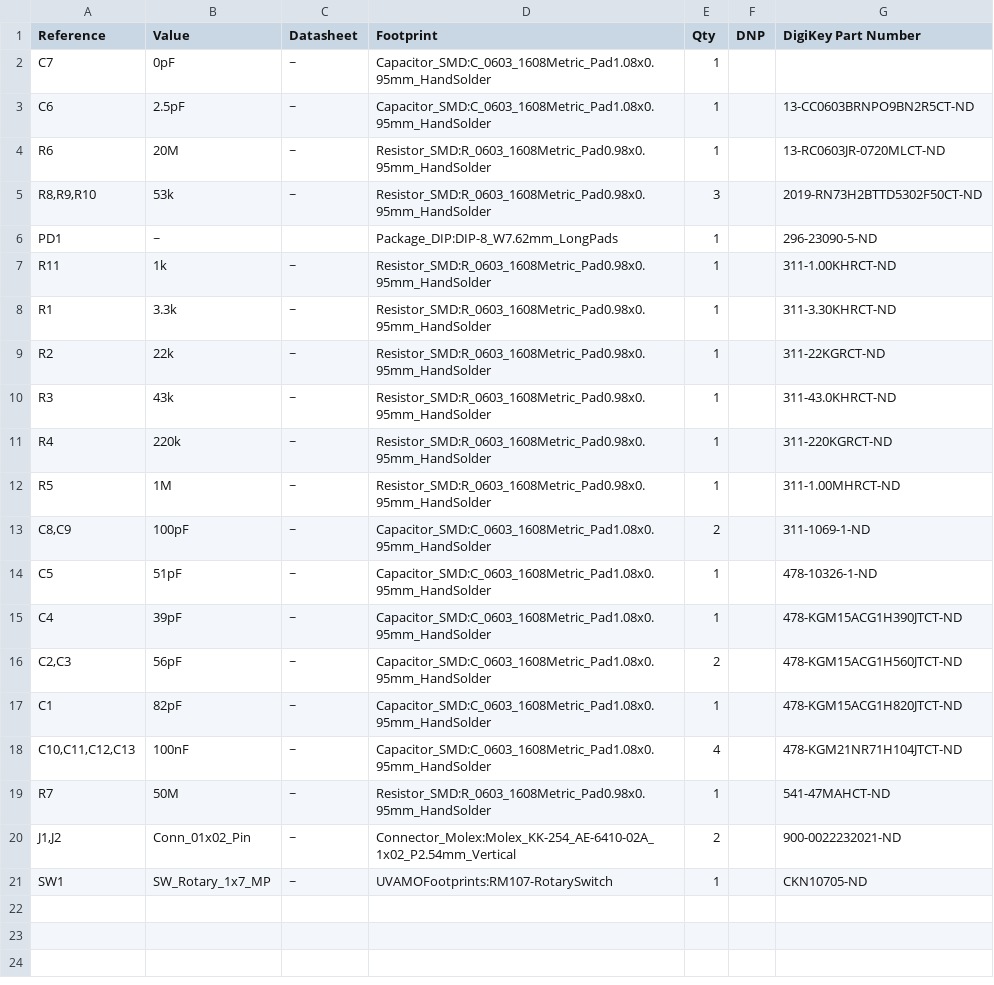
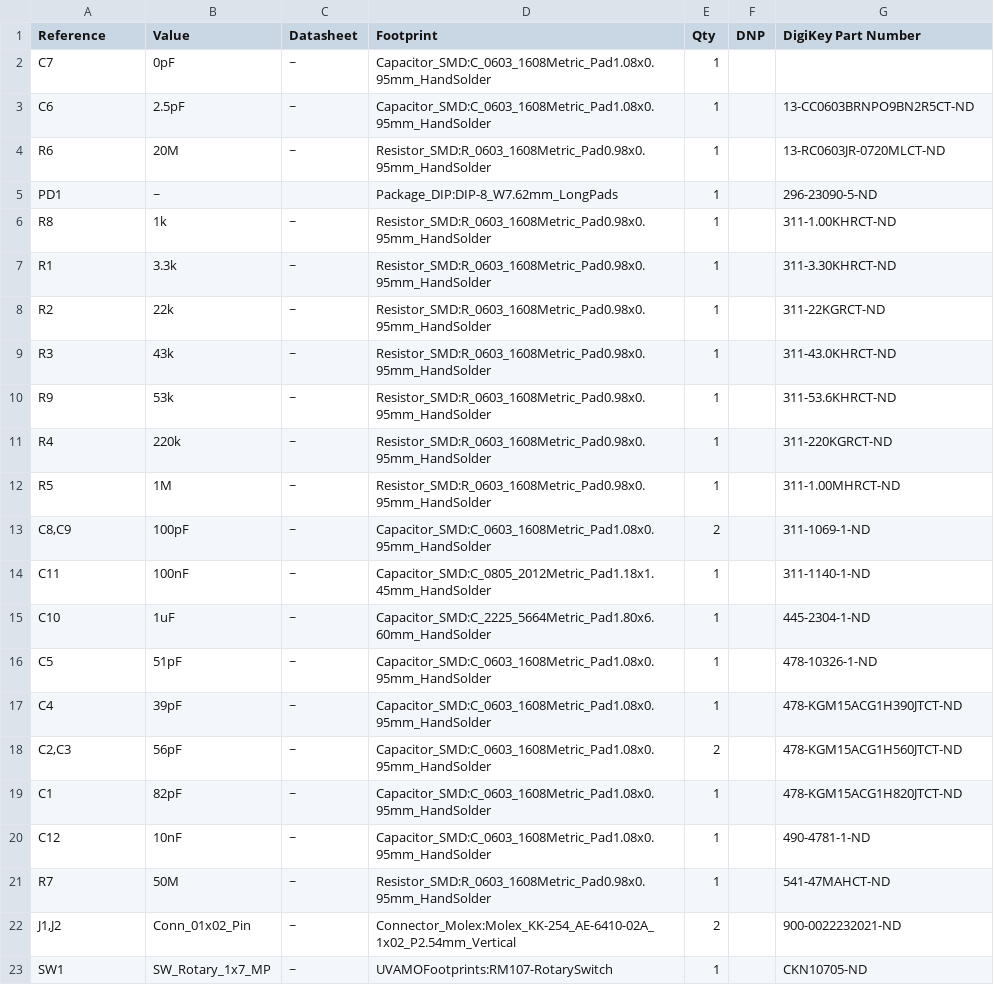
Before and after one commit to UVicAMOlab/swp-polarimeter, a CSV file: circuit-pcb-2024/to-order/SWPBOM.csv, drawn as a sheet.

```diff
--- a/circuit-pcb-2024/to-order/SWPBOM.csv
+++ b/circuit-pcb-2024/to-order/SWPBOM.csv
@@ -4,5 +4,4 @@
 "R6","20M","~","Resistor_SMD:R_0603_1608Metric_Pad0.98x0.95mm_HandSolder","1","","13-RC0603JR-0720MLCT-ND"
-"R8,R9,R10","53k","~","Resistor_SMD:R_0603_1608Metric_Pad0.98x0.95mm_HandSolder","3","","2019-RN73H2BTTD5302F50CT-ND"
 "PD1","~","","Package_DIP:DIP-8_W7.62mm_LongPads","1","","296-23090-5-ND"
-"R11","1k","~","Resistor_SMD:R_0603_1608Metric_Pad0.98x0.95mm_HandSolder","1","","311-1.00KHRCT-ND"
+"R8","1k","~","Resistor_SMD:R_0603_1608Metric_Pad0.98x0.95mm_HandSolder","1","","311-1.00KHRCT-ND"
 "R1","3.3k","~","Resistor_SMD:R_0603_1608Metric_Pad0.98x0.95mm_HandSolder","1","","311-3.30KHRCT-ND"
@@ -10,2 +9,3 @@
 "R3","43k","~","Resistor_SMD:R_0603_1608Metric_Pad0.98x0.95mm_HandSolder","1","","311-43.0KHRCT-ND"
+"R9","53k","~","Resistor_SMD:R_0603_1608Metric_Pad0.98x0.95mm_HandSolder","1","","311-53.6KHRCT-ND"
 "R4","220k","~","Resistor_SMD:R_0603_1608Metric_Pad0.98x0.95mm_HandSolder","1","","311-220KGRCT-ND"
@@ -13,2 +13,4 @@
 "C8,C9","100pF","~","Capacitor_SMD:C_0603_1608Metric_Pad1.08x0.95mm_HandSolder","2","","311-1069-1-ND"
+"C11","100nF","~","Capacitor_SMD:C_0805_2012Metric_Pad1.18x1.45mm_HandSolder","1","","311-1140-1-ND"
+"C10","1uF","~","Capacitor_SMD:C_2225_5664Metric_Pad1.80x6.60mm_HandSolder","1","","445-2304-1-ND"
 "C5","51pF","~","Capacitor_SMD:C_0603_1608Metric_Pad1.08x0.95mm_HandSolder","1","","478-10326-1-ND"
@@ -17,3 +19,3 @@
 "C1","82pF","~","Capacitor_SMD:C_0603_1608Metric_Pad1.08x0.95mm_HandSolder","1","","478-KGM15ACG1H820JTCT-ND"
-"C10,C11,C12,C13","100nF","~","Capacitor_SMD:C_0603_1608Metric_Pad1.08x0.95mm_HandSolder","4","","478-KGM21NR71H104JTCT-ND"
+"C12","10nF","~","Capacitor_SMD:C_0603_1608Metric_Pad1.08x0.95mm_HandSolder","1","","490-4781-1-ND"
 "R7","50M","~","Resistor_SMD:R_0603_1608Metric_Pad0.98x0.95mm_HandSolder","1","","541-47MAHCT-ND"
```
Also changed, not shown: 12 other files.
